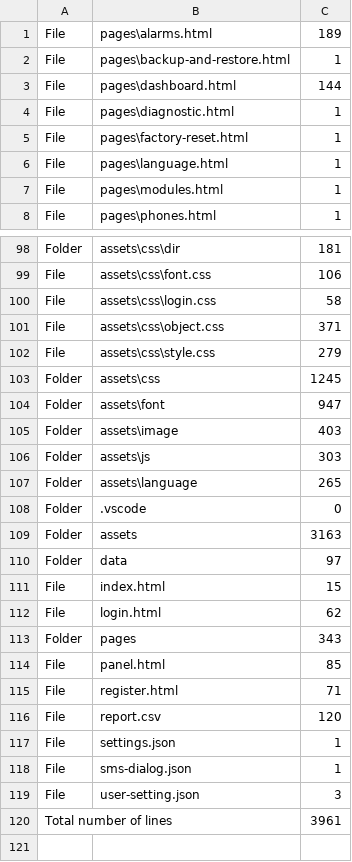
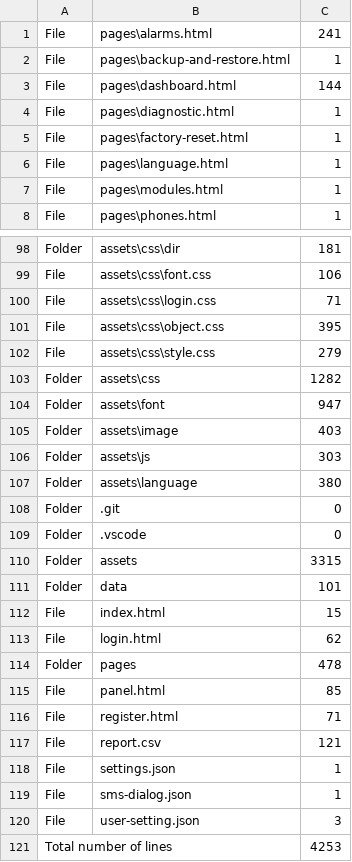
Before and after one commit to ahrehoo/ahrehoo.github.io, a CSV file: report.csv, drawn as a sheet; only a part is shown, gaps mark what is left out; the diff covers the shown part only.

```diff
--- a/report.csv
+++ b/report.csv
@@ -1,2 +1,2 @@
-File,pages\alarms.html,189
+File,pages\alarms.html,241
 File,pages\backup-and-restore.html,1
@@ -99,6 +99,6 @@ Folder,assets\css\dir,181
 File,assets\css\font.css,106
-File,assets\css\login.css,58
-File,assets\css\object.css,371
+File,assets\css\login.css,71
+File,assets\css\object.css,395
 File,assets\css\style.css,279
-Folder,assets\css,1245
+Folder,assets\css,1282
 Folder,assets\font,947
@@ -106,12 +106,13 @@ Folder,assets\image,403
 Folder,assets\js,303
-Folder,assets\language,265
+Folder,assets\language,380
+Folder,.git,0
 Folder,.vscode,0
-Folder,assets,3163
-Folder,data,97
+Folder,assets,3315
+Folder,data,101
 File,index.html,15
 File,login.html,62
-Folder,pages,343
+Folder,pages,478
 File,panel.html,85
 File,register.html,71
-File,report.csv,120
+File,report.csv,121
 File,settings.json,1
@@ -119,2 +120,2 @@ File,sms-dialog.json,1
 File,user-setting.json,3
-Total number of lines,,3961
+Total number of lines,,4253
```
Also changed, not shown: 24 edited cells elsewhere in this file, 6 other files.
